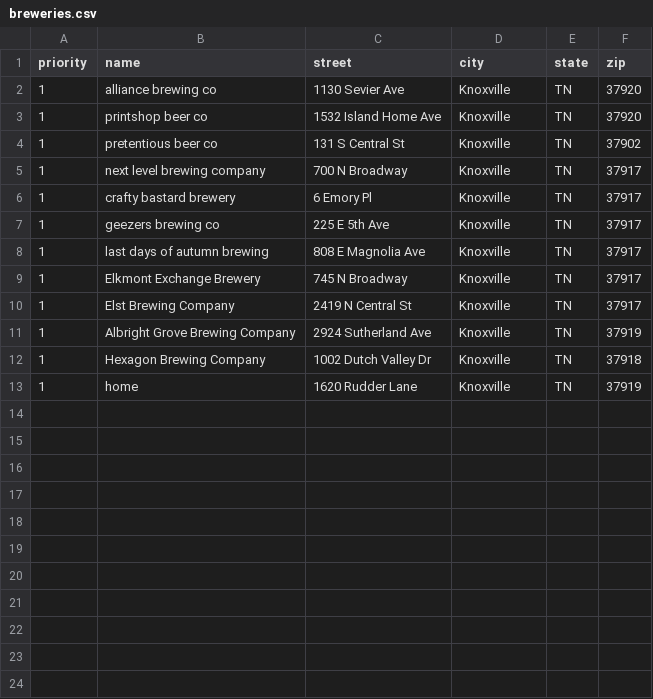
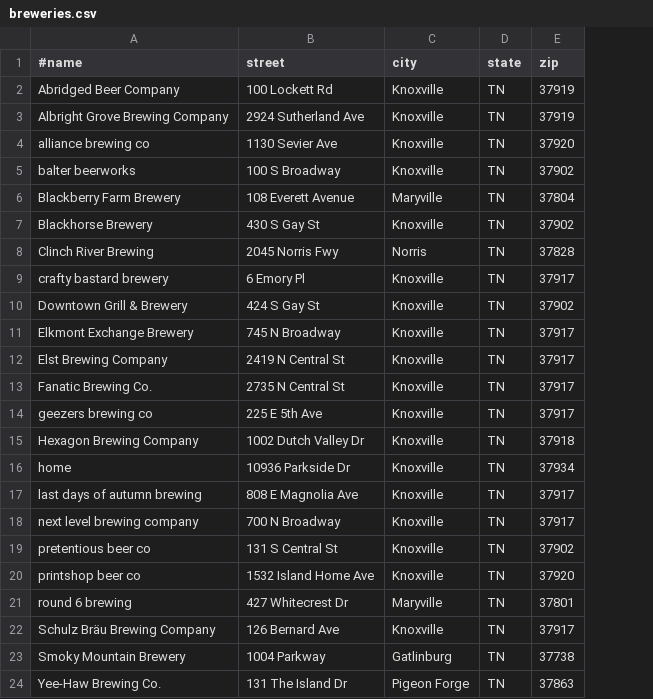
Before and after one commit to kcavagnolo/knoxville_ale_trail, a CSV file: breweries.csv, drawn as a sheet; removed rows and columns are numbered as before the commit, all else as after; the diff names each change by its address in the sheet, - before the commit and + after, or states it on an @@ line.

```diff
--- a/breweries.csv
+++ b/breweries.csv
-column A (priority), row 2: 1; row 4: 1; row 6: 1; rows 9-10: 1 | 1; rows 12-13: 1 | 1
-A1: name
+A1: #name
+row 2: Abridged Beer Company | 100 Lockett Rd | Knoxville | TN | 37919
@@ row 11 moved to row 3: Albright Grove Brewing Company @@
+row 5: balter beerworks | 100 S Broadway | Knoxville | TN | 37902
+row 6: Blackberry Farm Brewery | 108 Everett Avenue | Maryville | TN | 37804
-A7 (#name): pretentious beer co
+A7 (#name): Blackhorse Brewery
-B7 (street): 131 S Central St
+B7 (street): 430 S Gay St
+row 8: Clinch River Brewing | 2045 Norris Fwy | Norris | TN | 37828
+row 10: Downtown Grill & Brewery | 424 S Gay St | Knoxville | TN | 37902
+row 13: Fanatic Brewing Co. | 2735 N Central St | Knoxville | TN | 37917
@@ row 7 moved to row 14: geezers brewing co @@
-B16 (street): 1620 Rudder Lane
+B16 (street): 10936 Parkside Dr
-E16 (zip): 37919
+E16 (zip): 37934
@@ row 8 moved to row 17: last days of autumn brewing @@
@@ row 5 moved to row 18: next level brewing company @@
+row 19: pretentious beer co | 131 S Central St | Knoxville | TN | 37902
@@ row 3 moved to row 20: printshop beer co @@
+row 21: round 6 brewing | 427 Whitecrest Dr | Maryville | TN | 37801
+row 22: Schulz Bräu Brewing Company | 126 Bernard Ave | Knoxville | TN | 37917
+row 23: Smoky Mountain Brewery | 1004 Parkway | Gatlinburg | TN | 37738
+row 24: Yee-Haw Brewing Co. | 131 The Island Dr | Pigeon Forge | TN | 37863
```
Also changed, not shown: 8 other files.
